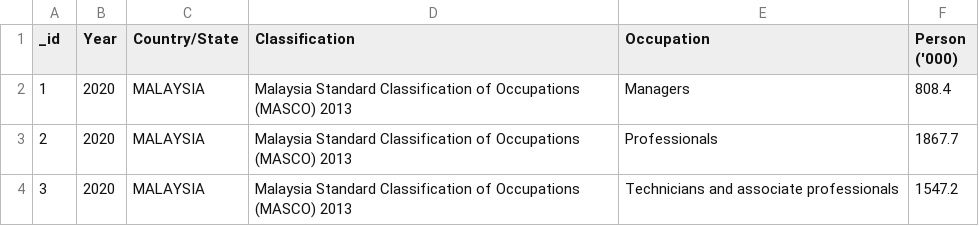
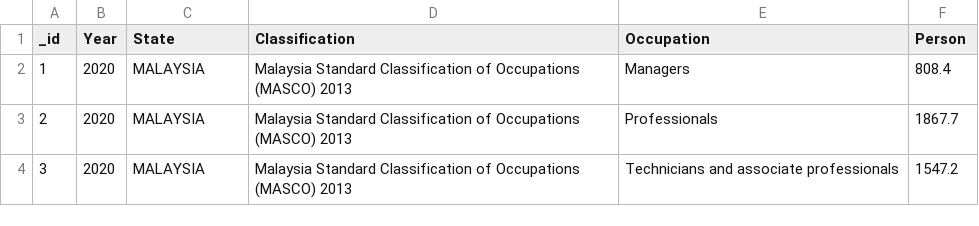
Before and after one commit to daniel-gus/FIT3179, a CSV file: Visualisation 2/Datasets/Employed persons by occupation and state 1982 2020.csv, drawn as a sheet; only a part is shown.

```diff
--- a/Visualisation 2/Datasets/Employed persons by occupation and state 1982 2020.csv
+++ b/Visualisation 2/Datasets/Employed persons by occupation and state 1982 2020.csv
@@ -1,2 +1,2 @@
-_id,Year,Country/State,Classification,Occupation,Person ('000)
+_id,Year,State,Classification,Occupation,Person
 1,2020,MALAYSIA,Malaysia Standard Classification of Occupations (MASCO) 2013,Managers,808.4
```
Also changed, not shown: Visualisation 2/Datasets/Employed persons by marital status and state Malaysia.csv, 1 other file.
